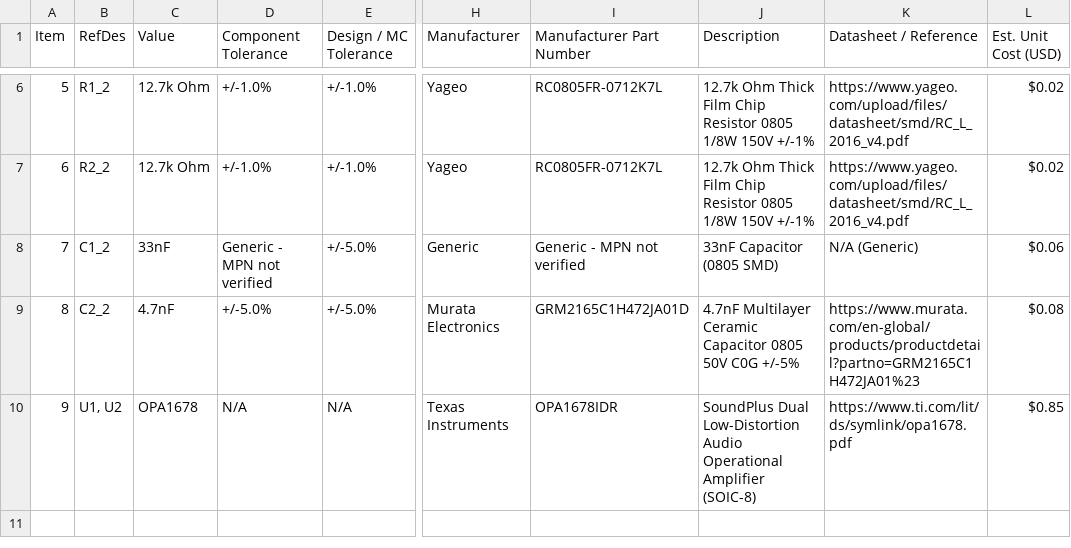
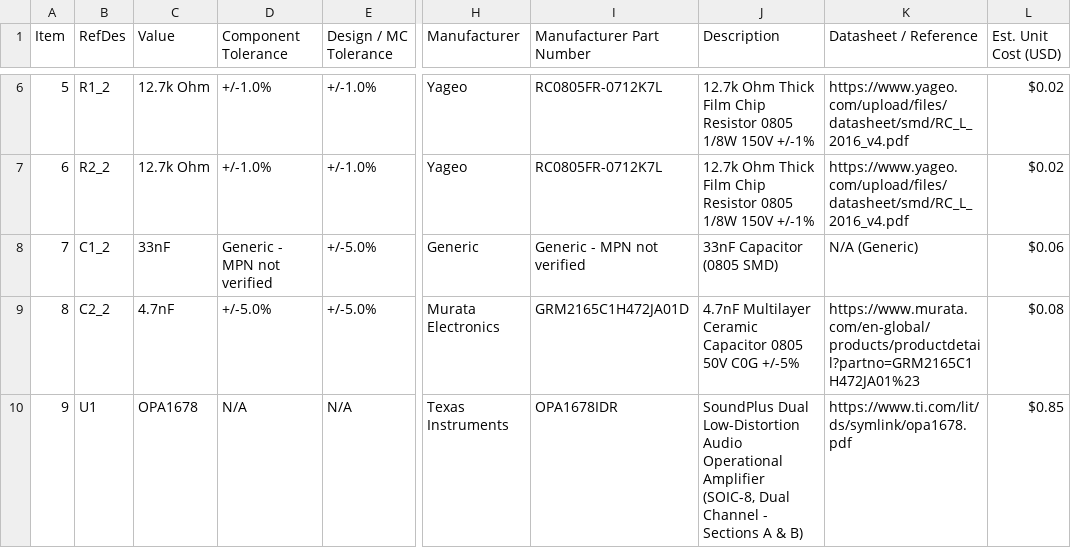
Before and after one commit to pushkalgolla-svg/analog-filter-optimizer, a CSV file: output/BOM_cascade4_lpf.csv, drawn as a sheet; only a part is shown, gaps mark what is left out; the diff names each change by its address in the sheet, - before the commit and + after, or states it on an @@ line.

Commit message:
fix: update Murata NRND capacitors to active 100V C0G and correct dual op-amp package counting

```diff
--- a/output/BOM_cascade4_lpf.csv
+++ b/output/BOM_cascade4_lpf.csv
-B10 (RefDes): U1, U2
+B10 (RefDes): U1
-J10 (Description): …Operational Amplifier (SOIC-8)
+J10 (Description): …Operational Amplifier (SOIC-8, Dual Channel - Sections A & B)
```
Also changed, not shown: output/BOM_sallen_key_hpf.csv, output/BOM_sallen_key_lpf.csv, 8 other files.
